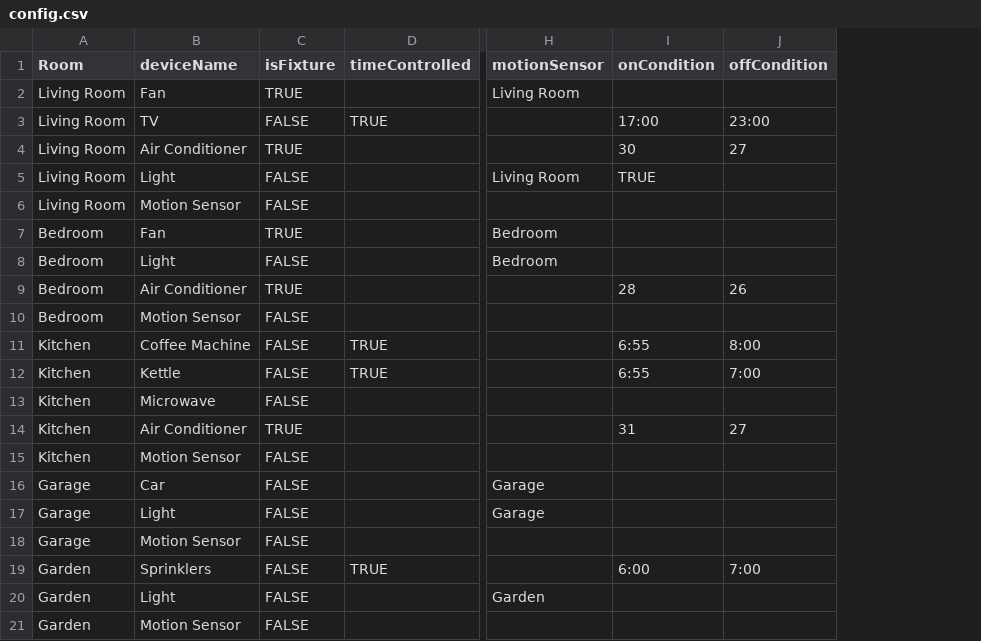
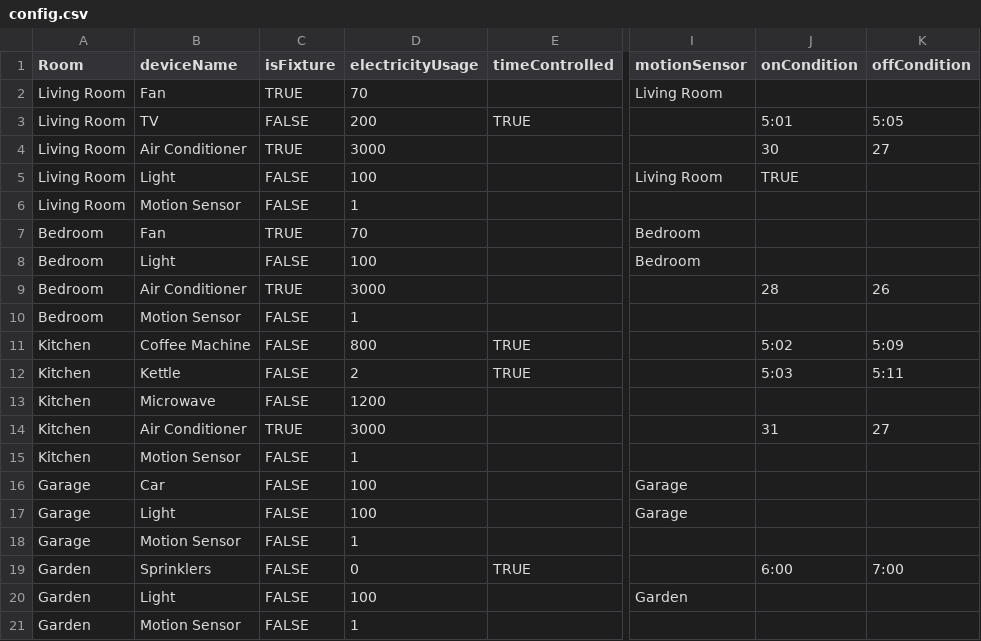
Before and after one commit to CP2406-2018-2/cp2406-project-IsabelleCarlsson, a CSV file: res/config.csv, drawn as a sheet; only a part is shown, gaps mark what is left out; addresses are those after the commit; the diff names each change by its address in the sheet, - before the commit and + after, or states it on an @@ line.

Commit message:
Add electricity usage to information pane + device visualisation

```diff
--- a/res/config.csv
+++ b/res/config.csv
+column D (electricityUsage), rows 2-21: 70 | 200 | 3000 | 100 | 1 | 70 | 100 | 3000 | 1 | 800 | 2 | 1200 | 3000 | 1 | 100 | 100 | 1 | 0 | 100 | 1
-J3 (onCondition): 17:00
+J3 (onCondition): 5:01
-K3 (offCondition): 23:00
+K3 (offCondition): 5:05
-J11 (onCondition): 6:55
+J11 (onCondition): 5:02
-K11 (offCondition): 8:00
+K11 (offCondition): 5:09
-J12 (onCondition): 6:55
+J12 (onCondition): 5:03
-K12 (offCondition): 7:00
+K12 (offCondition): 5:11
```
Also changed, not shown: 9 other files.
